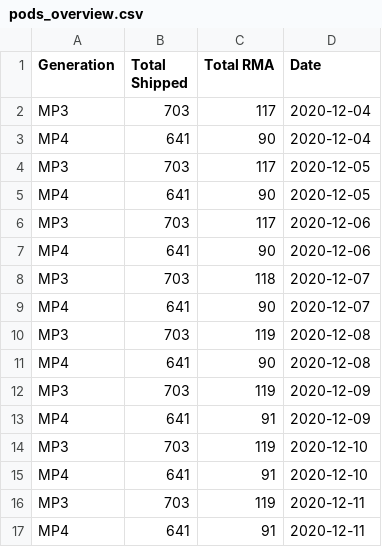
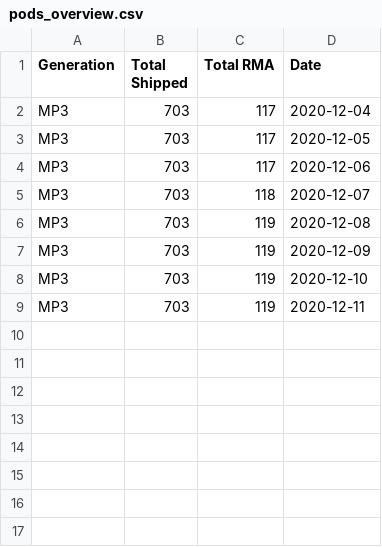
Before and after one commit to JustinLieu06/my_csvs, a CSV file: pods_overview.csv, drawn as a sheet.

Commit message:
updated pods overview

```diff
--- a/pods_overview.csv
+++ b/pods_overview.csv
@@ -2,16 +2,8 @@ Generation,Total Shipped,Total RMA,Date
 MP3,703,117,2020-12-04
-MP4,641,90,2020-12-04
 MP3,703,117,2020-12-05
-MP4,641,90,2020-12-05
 MP3,703,117,2020-12-06
-MP4,641,90,2020-12-06
 MP3,703,118,2020-12-07
-MP4,641,90,2020-12-07
 MP3,703,119,2020-12-08
-MP4,641,90,2020-12-08
 MP3,703,119,2020-12-09
-MP4,641,91,2020-12-09
 MP3,703,119,2020-12-10
-MP4,641,91,2020-12-10
 MP3,703,119,2020-12-11
-MP4,641,91,2020-12-11
```
